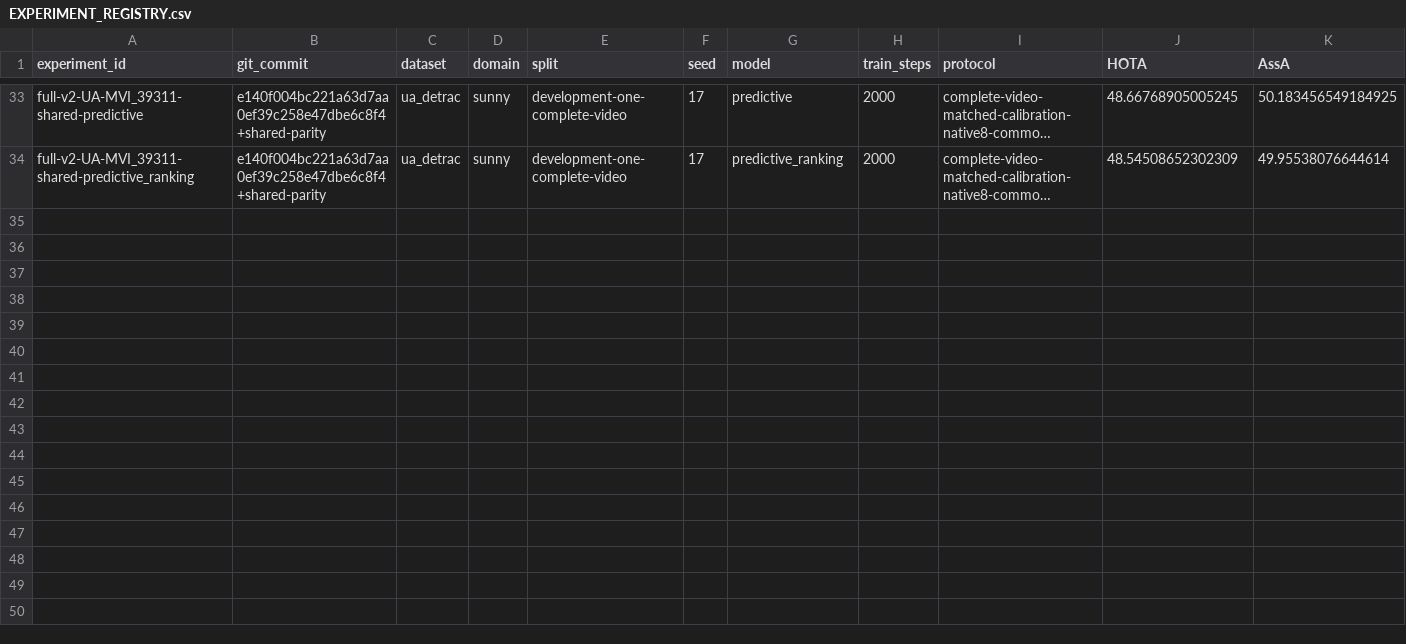
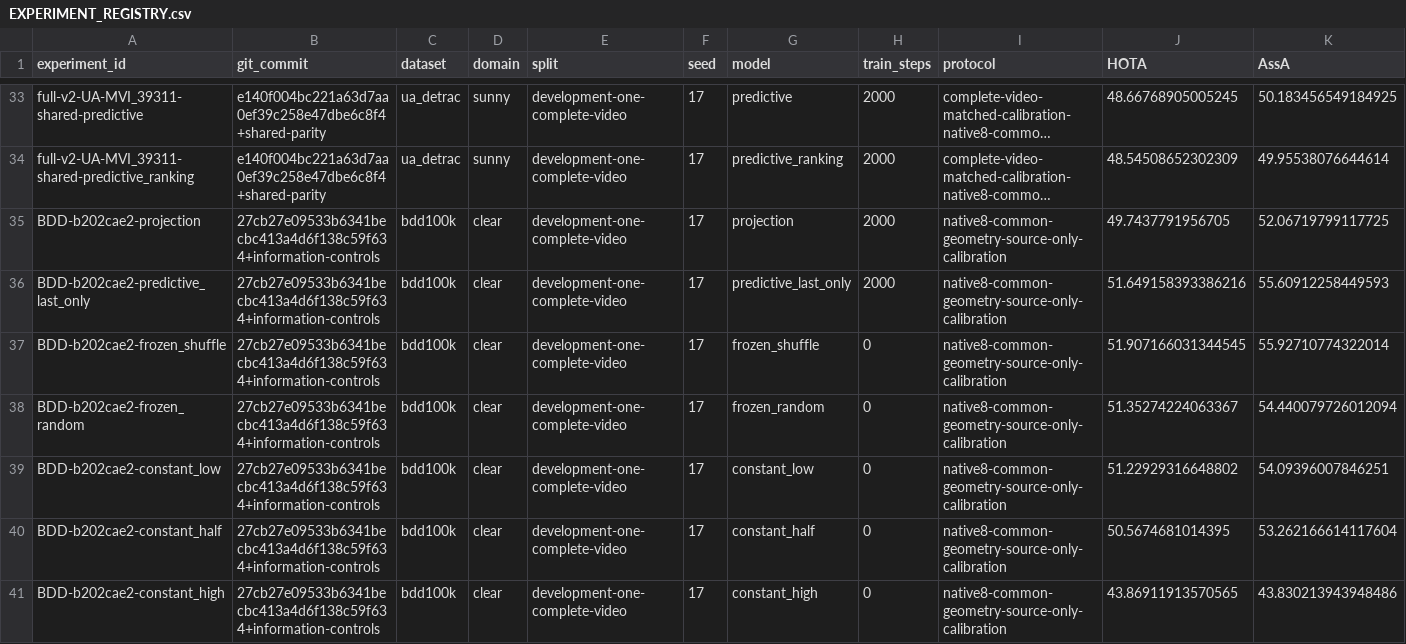
Before and after one commit to LYQ1107/JEPA-MOT, a CSV file: docs/JEPA_CMOT/EXPERIMENT_REGISTRY.csv, drawn as a sheet; only a part is shown, gaps mark what is left out; long unchanged cells end in …; rows hold the shown columns only; the diff names each change by its address in the sheet, - before the commit and + after, or states it on an @@ line.

Commit message:
Add full development controls, paired bootstrap and source time-gap diagnostics

```diff
--- a/docs/JEPA_CMOT/EXPERIMENT_REGISTRY.csv
+++ b/docs/JEPA_CMOT/EXPERIMENT_REGISTRY.csv
+row 35: BDD-b202cae2-projection | 27cb27e09533b6341becbc413a4d6f138c59f634+information-controls | bdd100k | clear | development-one-complete-video | 17 | projection | 2000 | native8-common-geometry-source-only-calibration | 49.7437791956705 | 52.06719799117725
+row 36: BDD-b202cae2-predictive_last_only | 27cb27e09533b6341becbc413a4d6f138c59f634+information-controls | bdd100k | clear | development-one-complete-video | 17 | predictive_last_only | 2000 | native8-common-geometry-source-only-calibration | 51.649158393386216 | 55.60912258449593
+row 37: BDD-b202cae2-frozen_shuffle | 27cb27e09533b6341becbc413a4d6f138c59f634+information-controls | bdd100k | clear | development-one-complete-video | 17 | frozen_shuffle | 0 | native8-common-geometry-source-only-calibration | 51.907166031344545 | 55.92710774322014
+row 38: BDD-b202cae2-frozen_random | 27cb27e09533b6341becbc413a4d6f138c59f634+information-controls | bdd100k | clear | development-one-complete-video | 17 | frozen_random | 0 | native8-common-geometry-source-only-calibration | 51.35274224063367 | 54.440079726012094
+row 39: BDD-b202cae2-constant_low | 27cb27e09533b6341becbc413a4d6f138c59f634+information-controls | bdd100k | clear | development-one-complete-video | 17 | constant_low | 0 | native8-common-geometry-source-only-calibration | 51.22929316648802 | 54.09396007846251
+row 40: BDD-b202cae2-constant_half | 27cb27e09533b6341becbc413a4d6f138c59f634+information-controls | bdd100k | clear | development-one-complete-video | 17 | constant_half | 0 | native8-common-geometry-source-only-calibration | 50.5674681014395 | 53.262166614117604
+row 41: BDD-b202cae2-constant_high | 27cb27e09533b6341becbc413a4d6f138c59f634+information-controls | bdd100k | clear | development-one-complete-video | 17 | constant_high | 0 | native8-common-geometry-source-only-calibration | 43.86911913570565 | 43.830213943948486
```
Also changed, not shown: 22 other files.
